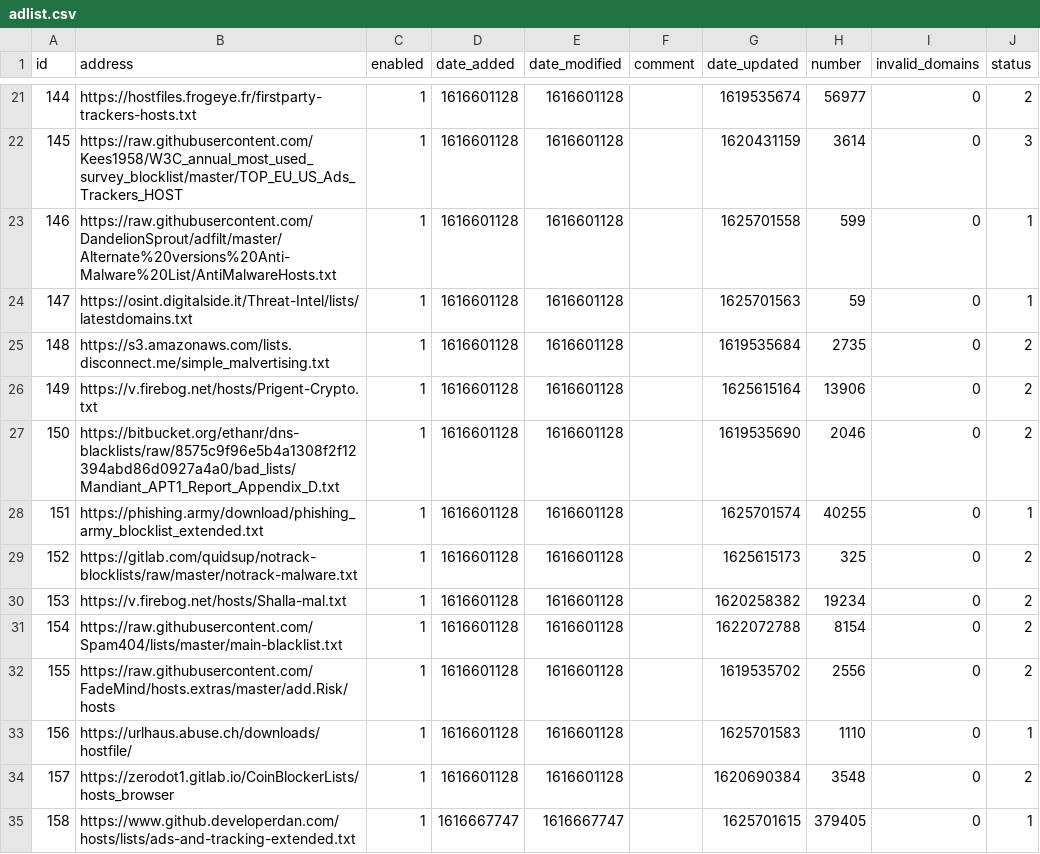
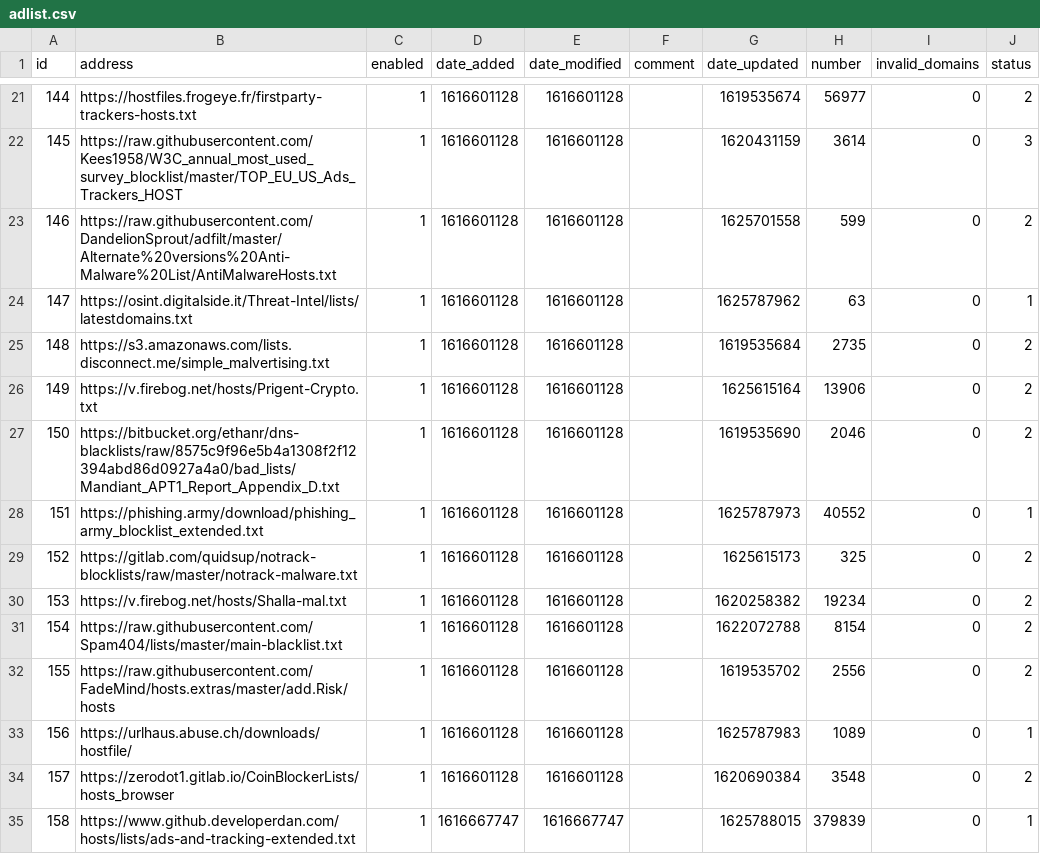
Before and after one commit to keiraija/my-pihole-lists, a CSV file: adlist.csv, drawn as a sheet; only a part is shown, gaps mark what is left out; the diff covers the shown part only.

Commit message:
Updated July  9, 2021  7:00am

```diff
--- a/adlist.csv
+++ b/adlist.csv
@@ -22,4 +22,4 @@ id,address,enabled,date_added,date_modified,comment,date_updated,number,invalid_
 145,https://raw.githubusercontent.com/Kees1958/W3C_annual_most_used_survey_blocklist/master/TOP_EU_US_Ads_Trackers_HOST,1,1616601128,1616601128,,1620431159,3614,0,3
-146,https://raw.githubusercontent.com/DandelionSprout/adfilt/master/Alternate%20versions%20Anti-Malware%20List/AntiMalwareHosts.txt,1,1616601128,1616601128,,1625701558,599,0,1
-147,https://osint.digitalside.it/Threat-Intel/lists/latestdomains.txt,1,1616601128,1616601128,,1625701563,59,0,1
+146,https://raw.githubusercontent.com/DandelionSprout/adfilt/master/Alternate%20versions%20Anti-Malware%20List/AntiMalwareHosts.txt,1,1616601128,1616601128,,1625701558,599,0,2
+147,https://osint.digitalside.it/Threat-Intel/lists/latestdomains.txt,1,1616601128,1616601128,,1625787962,63,0,1
 148,https://s3.amazonaws.com/lists.disconnect.me/simple_malvertising.txt,1,1616601128,1616601128,,1619535684,2735,0,2
@@ -27,3 +27,3 @@ id,address,enabled,date_added,date_modified,comment,date_updated,number,invalid_
 150,https://bitbucket.org/ethanr/dns-blacklists/raw/8575c9f96e5b4a1308f2f12394abd86d0927a4a0/bad_lists/Mandiant_APT1_Report_Appendix_D.txt,1,1616601128,1616601128,,1619535690,2046,0,2
-151,https://phishing.army/download/phishing_army_blocklist_extended.txt,1,1616601128,1616601128,,1625701574,40255,0,1
+151,https://phishing.army/download/phishing_army_blocklist_extended.txt,1,1616601128,1616601128,,1625787973,40552,0,1
 152,https://gitlab.com/quidsup/notrack-blocklists/raw/master/notrack-malware.txt,1,1616601128,1616601128,,1625615173,325,0,2
@@ -32,4 +32,4 @@ id,address,enabled,date_added,date_modified,comment,date_updated,number,invalid_
 155,https://raw.githubusercontent.com/FadeMind/hosts.extras/master/add.Risk/hosts,1,1616601128,1616601128,,1619535702,2556,0,2
-156,https://urlhaus.abuse.ch/downloads/hostfile/,1,1616601128,1616601128,,1625701583,1110,0,1
+156,https://urlhaus.abuse.ch/downloads/hostfile/,1,1616601128,1616601128,,1625787983,1089,0,1
 157,https://zerodot1.gitlab.io/CoinBlockerLists/hosts_browser,1,1616601128,1616601128,,1620690384,3548,0,2
-158,https://www.github.developerdan.com/hosts/lists/ads-and-tracking-extended.txt,1,1616667747,1616667747,,1625701615,379405,0,1
+158,https://www.github.developerdan.com/hosts/lists/ads-and-tracking-extended.txt,1,1616667747,1616667747,,1625788015,379839,0,1
```
Also changed, not shown: 7 edited cells elsewhere in this file.
